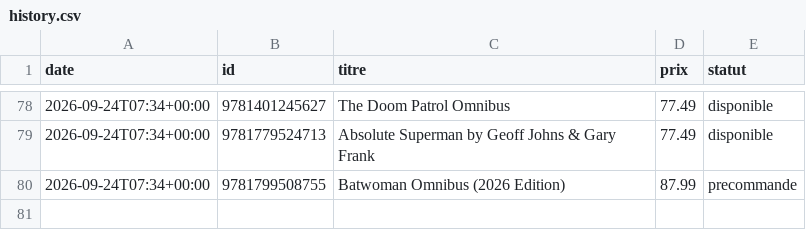
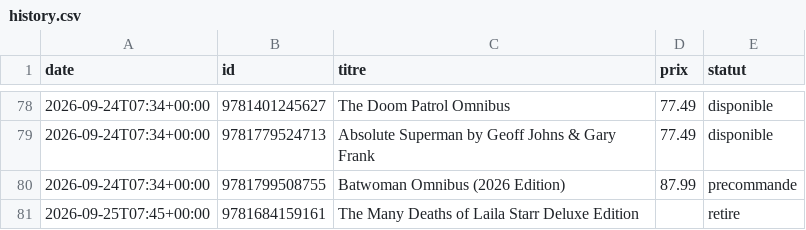
Before and after one commit to ben-brunner/wishlist-tracker, a CSV file: history.csv, drawn as a sheet; only a part is shown, gaps mark what is left out; the diff names each change by its address in the sheet, - before the commit and + after, or states it on an @@ line.

```diff
--- a/history.csv
+++ b/history.csv
+row 81: 2026-09-25T07:45+00:00 | 9781684159161 | The Many Deaths of Laila Starr Deluxe Edition |  | retire
```
Also changed, not shown: 1 other file.
